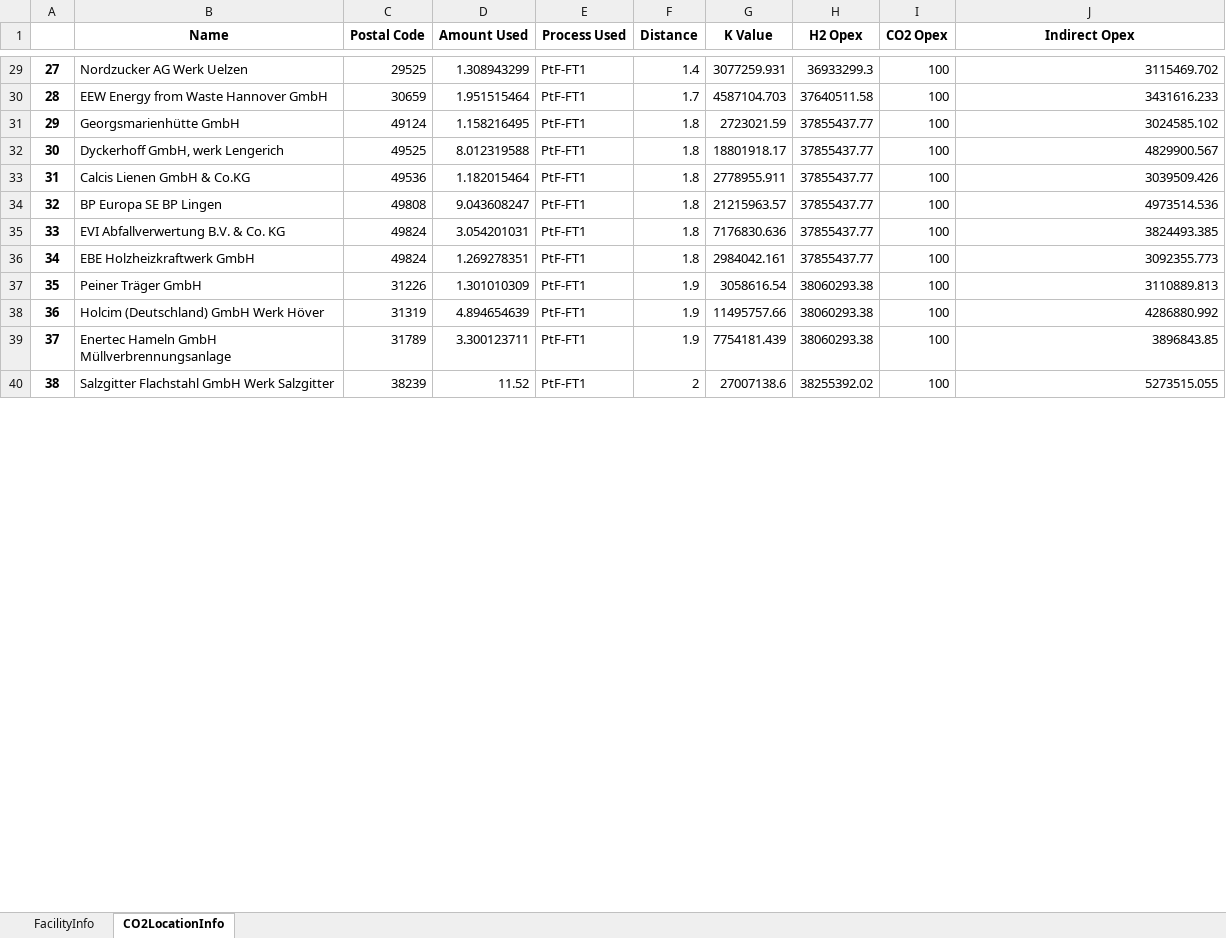
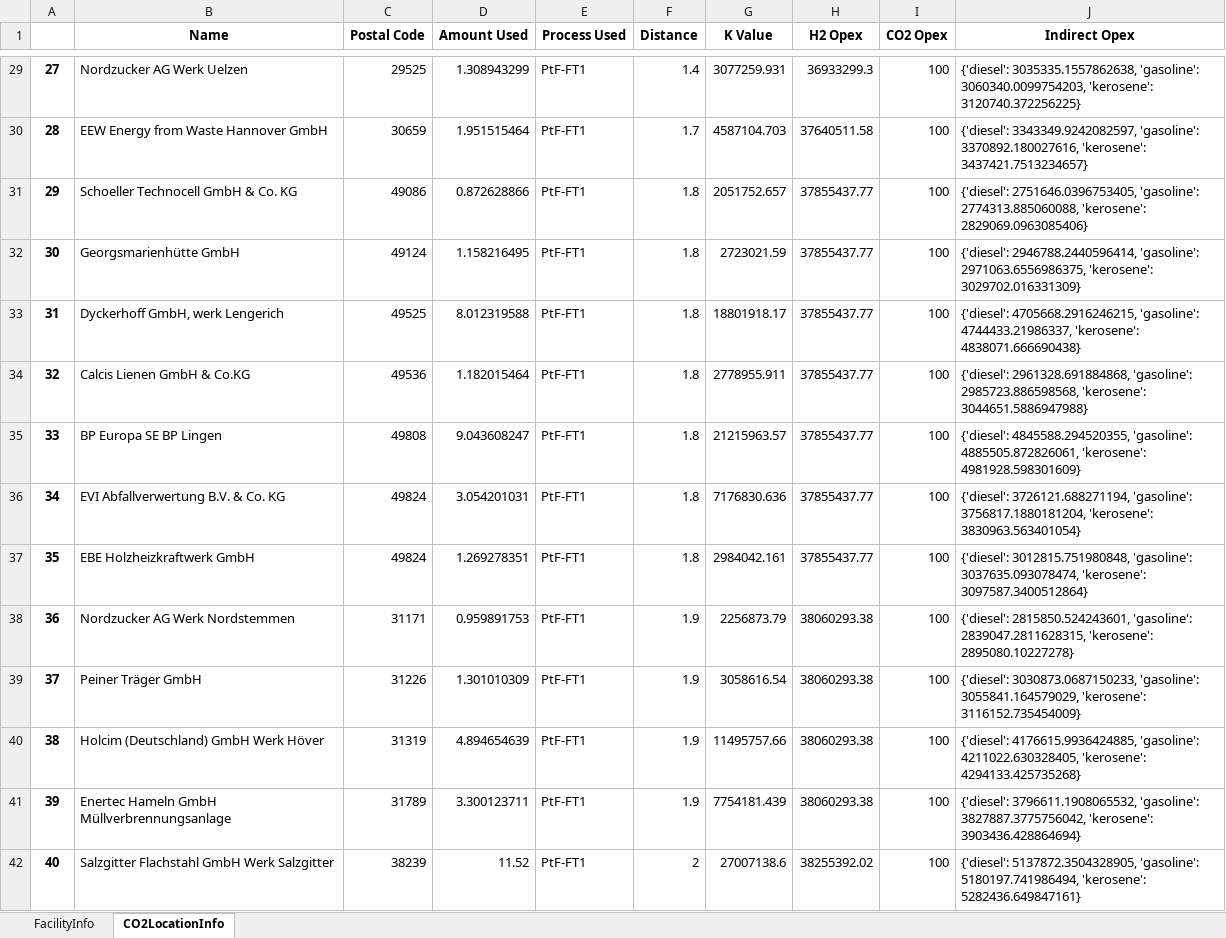
Before and after one commit to jtrobinson57/fscmodel-single-step, an Excel workbook: output.xlsx, sheet CO2LocationInfo, drawn as a sheet; only a part is shown, gaps mark what is left out; values as stored, in another font and other column widths than the file's, no borders; addresses are those after the commit; the diff covers the shown part only; the diff names each change by its address in the sheet, - before the commit and + after, or states it on an @@ line.

```diff
--- a/output.xlsx (sheet CO2LocationInfo)
+++ b/output.xlsx (sheet CO2LocationInfo)
-J29 (Indirect Opex): 3115469.702
+J29 (Indirect Opex): {'diesel': 3035335.1557862638, 'gasoline': 3060340.0099754203, 'kerosene': 3120740.372256225}
-J30 (Indirect Opex): 3431616.233
+J30 (Indirect Opex): {'diesel': 3343349.9242082597, 'gasoline': 3370892.180027616, 'kerosene': 3437421.7513234657}
+row 31: 29 | Schoeller Technocell GmbH & Co. KG | 49086 | 0.872628866 | PtF-FT1 | 1.8 | 2051752.657 | 37855437.77 | 100 | {'diesel': 2751646.0396753405, 'gasoline': 2774313.885060088, 'kerosene': 2829069.0963085406}
@@ column A renumbered between rows 32 and 91 @@
-J32 (Indirect Opex): 3024585.102
+J32 (Indirect Opex): {'diesel': 2946788.2440596414, 'gasoline': 2971063.6556986375, 'kerosene': 3029702.016331309}
-J33 (Indirect Opex): 4829900.567
+J33 (Indirect Opex): {'diesel': 4705668.2916246215, 'gasoline': 4744433.21986337, 'kerosene': 4838071.666690438}
-J34 (Indirect Opex): 3039509.426
+J34 (Indirect Opex): {'diesel': 2961328.691884868, 'gasoline': 2985723.886598568, 'kerosene': 3044651.5886947988}
-J35 (Indirect Opex): 4973514.536
+J35 (Indirect Opex): {'diesel': 4845588.294520355, 'gasoline': 4885505.872826061, 'kerosene': 4981928.598301609}
-J36 (Indirect Opex): 3824493.385
+J36 (Indirect Opex): {'diesel': 3726121.688271194, 'gasoline': 3756817.1880181204, 'kerosene': 3830963.563401054}
-J37 (Indirect Opex): 3092355.773
+J37 (Indirect Opex): {'diesel': 3012815.751980848, 'gasoline': 3037635.093078474, 'kerosene': 3097587.3400512864}
+row 38: 36 | Nordzucker AG Werk Nordstemmen | 31171 | 0.959891753 | PtF-FT1 | 1.9 | 2256873.79 | 38060293.38 | 100 | {'diesel': 2815850.524243601, 'gasoline': 2839047.2811628315, 'kerosene': 2895080.10227278}
-J39 (Indirect Opex): 3110889.813
+J39 (Indirect Opex): {'diesel': 3030873.0687150233, 'gasoline': 3055841.164579029, 'kerosene': 3116152.735454009}
-J40 (Indirect Opex): 4286880.992
+J40 (Indirect Opex): {'diesel': 4176615.9936424885, 'gasoline': 4211022.630328405, 'kerosene': 4294133.425735268}
-J41 (Indirect Opex): 3896843.85
+J41 (Indirect Opex): {'diesel': 3796611.1908065532, 'gasoline': 3827887.3775756042, 'kerosene': 3903436.428864694}
-J42 (Indirect Opex): 5273515.055
+J42 (Indirect Opex): {'diesel': 5137872.3504328905, 'gasoline': 5180197.741986494, 'kerosene': 5282436.649847161}
```
Also changed, not shown: 27 added rows, 5 removed rows and 51 edited cells elsewhere in this sheet, sheet FacilityInfo, input.xlsx, 1 other file.
